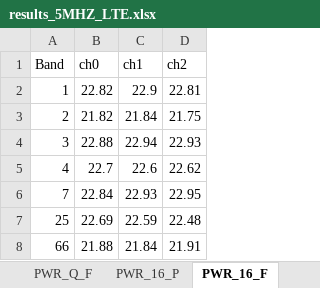
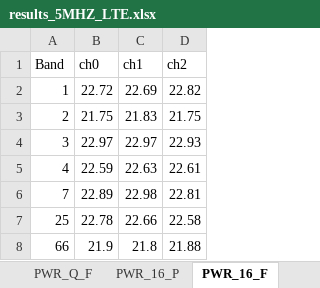
Before and after one commit to d1658999/instruments_GUI, an Excel workbook: results_5MHZ_LTE.xlsx, sheet PWR_16_F, drawn as a sheet; values as stored, in another font and other column widths than the file's, no borders; charts and pictures not drawn; the diff names each change by its address in the sheet, - before the commit and + after, or states it on an @@ line.

```diff
--- a/results_5MHZ_LTE.xlsx (sheet PWR_16_F)
+++ b/results_5MHZ_LTE.xlsx (sheet PWR_16_F)
-B2 (ch0): 22.82
+B2 (ch0): 22.72
-C2 (ch1): 22.9
+C2 (ch1): 22.69
-D2 (ch2): 22.81
+D2 (ch2): 22.82
-B3 (ch0): 21.82
+B3 (ch0): 21.75
-C3 (ch1): 21.84
+C3 (ch1): 21.83
-B4 (ch0): 22.88
+B4 (ch0): 22.97
-C4 (ch1): 22.94
+C4 (ch1): 22.97
-B5 (ch0): 22.7
+B5 (ch0): 22.59
-C5 (ch1): 22.6
+C5 (ch1): 22.63
-D5 (ch2): 22.62
+D5 (ch2): 22.61
-B6 (ch0): 22.84
+B6 (ch0): 22.89
-C6 (ch1): 22.93
+C6 (ch1): 22.98
-D6 (ch2): 22.95
+D6 (ch2): 22.81
-B7 (ch0): 22.69
+B7 (ch0): 22.78
-C7 (ch1): 22.59
+C7 (ch1): 22.66
-D7 (ch2): 22.48
+D7 (ch2): 22.58
-B8 (ch0): 21.88
+B8 (ch0): 21.9
-C8 (ch1): 21.84
+C8 (ch1): 21.8
-D8 (ch2): 21.91
+D8 (ch2): 21.88
```
Also changed, not shown: sheet ACLR_64_P, sheet ACLR_16_F, sheet ACLR_Q_P, sheet ACLR_Q_F, sheet ACLR_16_P, sheet ACLR_64_F, 12 more sheets, charts or pictures, results_1.4MHZ_LTE.xlsx, results_15MHZ_LTE.xlsx, 6 other files.
